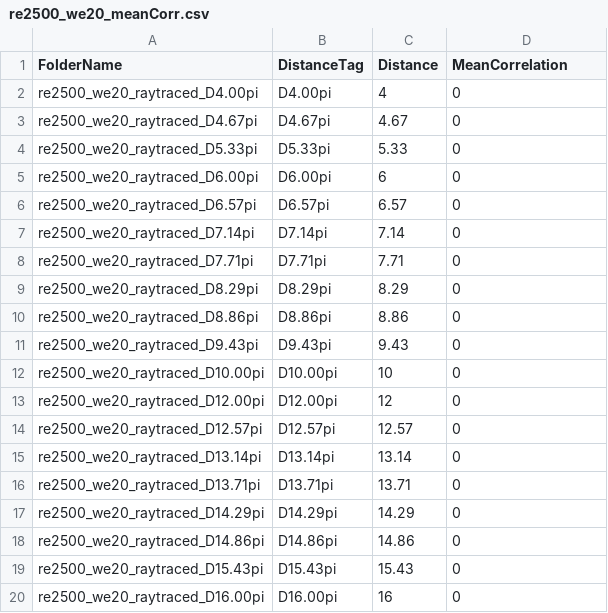
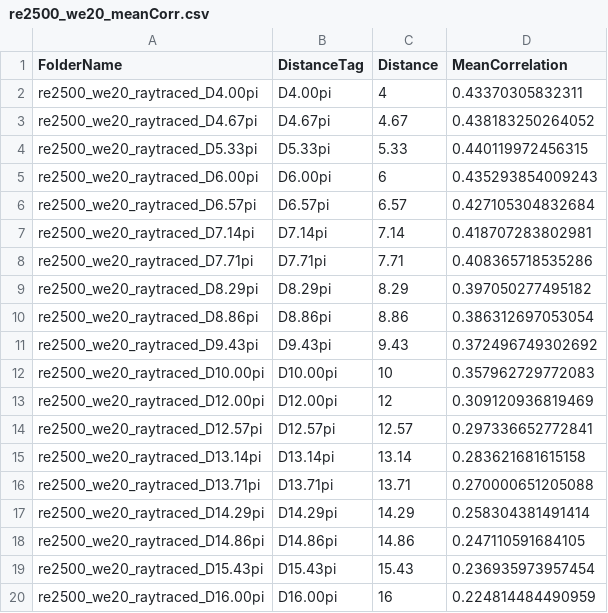
Before and after one commit to sverrsr/ray-tracing-for-free-surface-flow, a CSV file: re2500_we20_meanCorr.csv, drawn as a sheet.

```diff
--- a/re2500_we20_meanCorr.csv
+++ b/re2500_we20_meanCorr.csv
@@ -1,20 +1,20 @@
 FolderName,DistanceTag,Distance,MeanCorrelation
-re2500_we20_raytraced_D4.00pi,D4.00pi,4,0
-re2500_we20_raytraced_D4.67pi,D4.67pi,4.67,0
-re2500_we20_raytraced_D5.33pi,D5.33pi,5.33,0
-re2500_we20_raytraced_D6.00pi,D6.00pi,6,0
-re2500_we20_raytraced_D6.57pi,D6.57pi,6.57,0
-re2500_we20_raytraced_D7.14pi,D7.14pi,7.14,0
-re2500_we20_raytraced_D7.71pi,D7.71pi,7.71,0
-re2500_we20_raytraced_D8.29pi,D8.29pi,8.29,0
-re2500_we20_raytraced_D8.86pi,D8.86pi,8.86,0
-re2500_we20_raytraced_D9.43pi,D9.43pi,9.43,0
-re2500_we20_raytraced_D10.00pi,D10.00pi,10,0
-re2500_we20_raytraced_D12.00pi,D12.00pi,12,0
-re2500_we20_raytraced_D12.57pi,D12.57pi,12.57,0
-re2500_we20_raytraced_D13.14pi,D13.14pi,13.14,0
-re2500_we20_raytraced_D13.71pi,D13.71pi,13.71,0
-re2500_we20_raytraced_D14.29pi,D14.29pi,14.29,0
-re2500_we20_raytraced_D14.86pi,D14.86pi,14.86,0
-re2500_we20_raytraced_D15.43pi,D15.43pi,15.43,0
-re2500_we20_raytraced_D16.00pi,D16.00pi,16,0
+re2500_we20_raytraced_D4.00pi,D4.00pi,4,0.43370305832311
+re2500_we20_raytraced_D4.67pi,D4.67pi,4.67,0.438183250264052
+re2500_we20_raytraced_D5.33pi,D5.33pi,5.33,0.440119972456315
+re2500_we20_raytraced_D6.00pi,D6.00pi,6,0.435293854009243
+re2500_we20_raytraced_D6.57pi,D6.57pi,6.57,0.427105304832684
+re2500_we20_raytraced_D7.14pi,D7.14pi,7.14,0.418707283802981
+re2500_we20_raytraced_D7.71pi,D7.71pi,7.71,0.408365718535286
+re2500_we20_raytraced_D8.29pi,D8.29pi,8.29,0.397050277495182
+re2500_we20_raytraced_D8.86pi,D8.86pi,8.86,0.386312697053054
+re2500_we20_raytraced_D9.43pi,D9.43pi,9.43,0.372496749302692
+re2500_we20_raytraced_D10.00pi,D10.00pi,10,0.357962729772083
+re2500_we20_raytraced_D12.00pi,D12.00pi,12,0.309120936819469
+re2500_we20_raytraced_D12.57pi,D12.57pi,12.57,0.297336652772841
+re2500_we20_raytraced_D13.14pi,D13.14pi,13.14,0.283621681615158
+re2500_we20_raytraced_D13.71pi,D13.71pi,13.71,0.270000651205088
+re2500_we20_raytraced_D14.29pi,D14.29pi,14.29,0.258304381491414
+re2500_we20_raytraced_D14.86pi,D14.86pi,14.86,0.247110591684105
+re2500_we20_raytraced_D15.43pi,D15.43pi,15.43,0.236935973957454
+re2500_we20_raytraced_D16.00pi,D16.00pi,16,0.224814484490959
```
Also changed, not shown: 2 other files.
